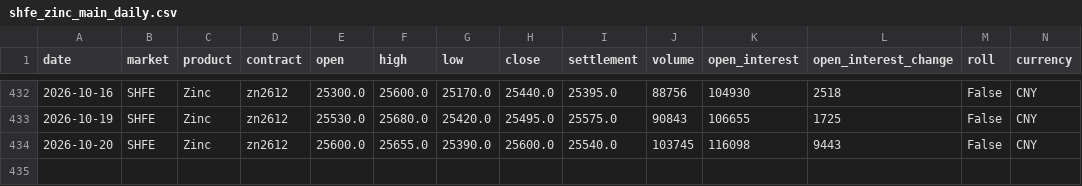
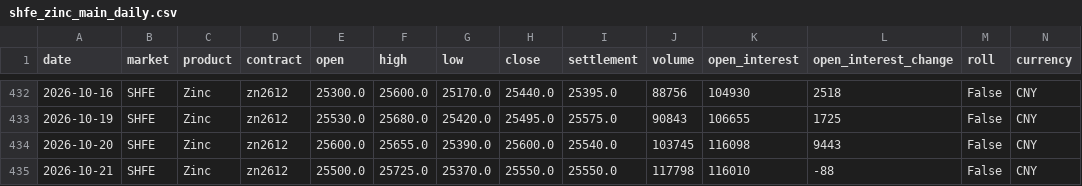
Before and after one commit to ala927832-create/zinc-intelligence-v26, a CSV file: data/history/shfe_zinc_main_daily.csv, drawn as a sheet; only a part is shown, gaps mark what is left out; rows hold the shown columns only; the diff names each change by its address in the sheet, - before the commit and + after, or states it on an @@ line.

Commit message:
chore: update verified zinc intelligence state

```diff
--- a/data/history/shfe_zinc_main_daily.csv
+++ b/data/history/shfe_zinc_main_daily.csv
+row 435: 2026-10-21 | SHFE | Zinc | zn2612 | 25500.0 | 25725.0 | 25370.0 | 25550.0 | 25550.0 | 117798 | 116010 | -88 | False | CNY
```
Also changed, not shown: 18 other files.
